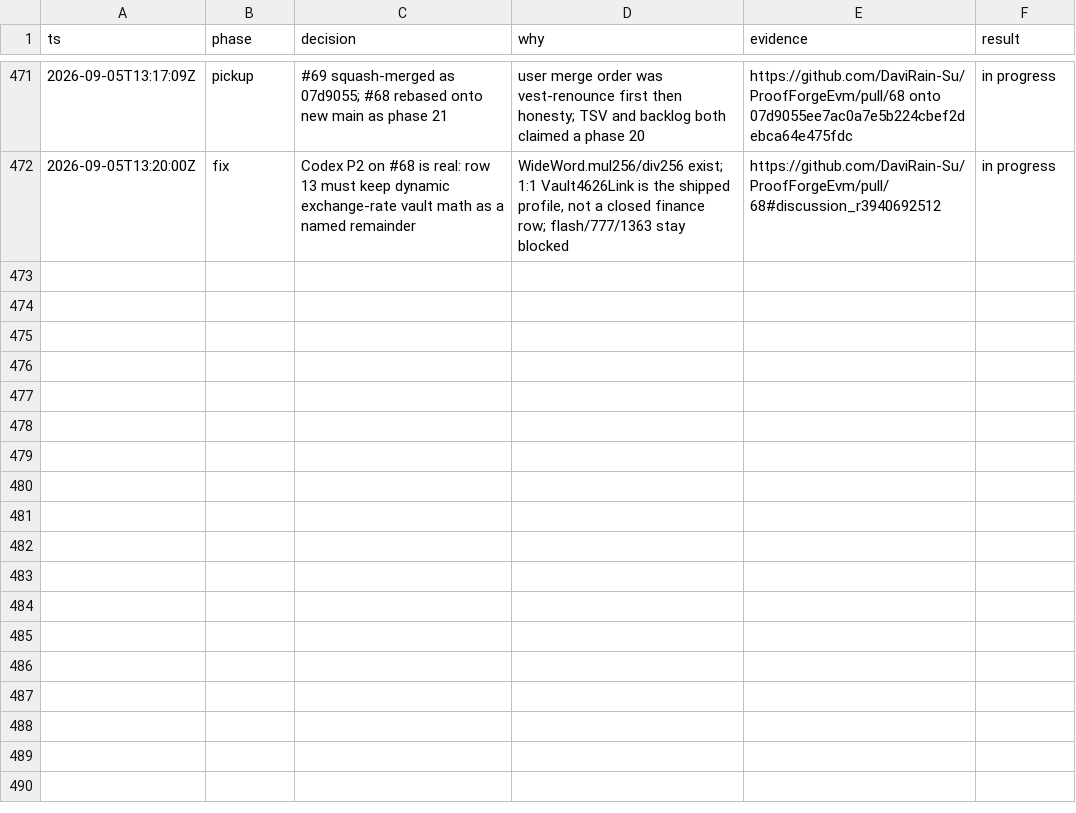
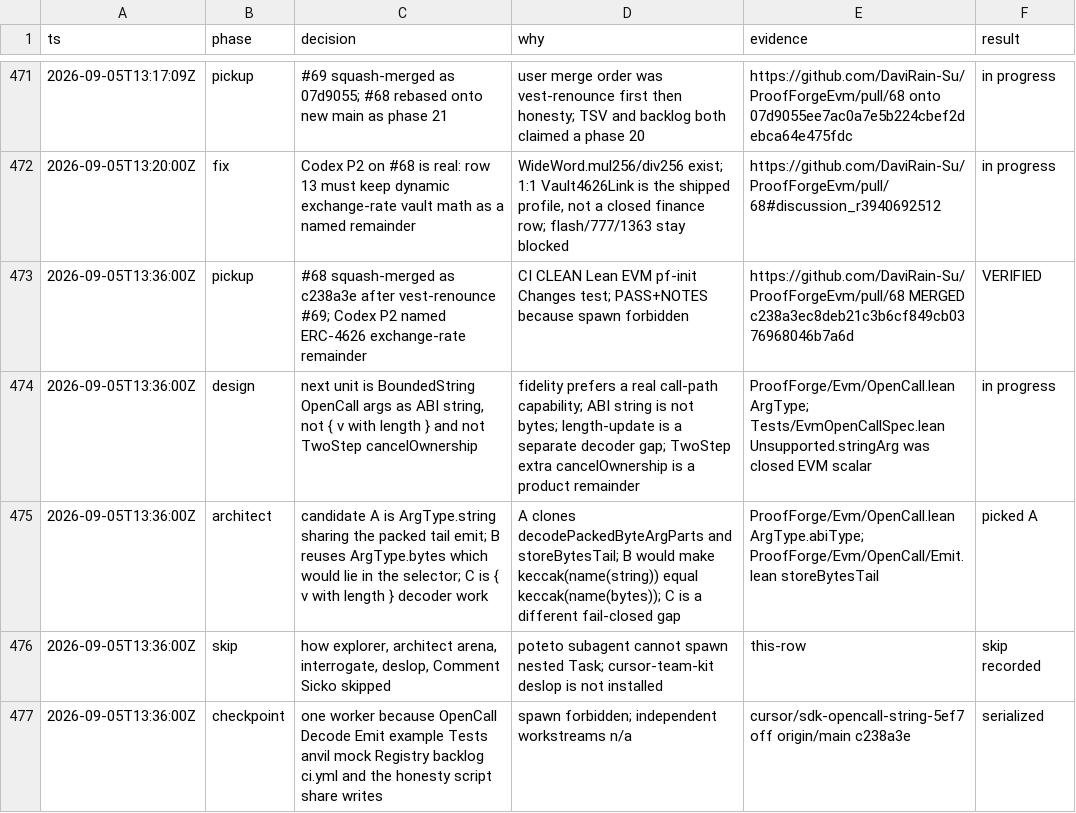
Before and after one commit to DaviRain-Su/ProofForgeEvm, a TSV file: docs/decisions/sdk-expansion.tsv, drawn as a sheet; only a part is shown, gaps mark what is left out; the diff names each change by its address in the sheet, - before the commit and + after, or states it on an @@ line.

```diff
--- a/docs/decisions/sdk-expansion.tsv
+++ b/docs/decisions/sdk-expansion.tsv
+row 473: 2026-09-05T13:36:00Z | pickup | #68 squash-merged as c238a3e after vest-renounce #69; Codex P2 named ERC-4626 exchange-rate remainder | CI CLEAN Lean EVM pf-init Changes test; PASS+NOTES because spawn forbidden | https://github.com/DaviRain-Su/ProofForgeEvm/pull/68 MERGED c238a3ec8deb21c3b6cf849cb0376968046b7a6d | VERIFIED
+row 474: 2026-09-05T13:36:00Z | design | next unit is BoundedString OpenCall args as ABI string, not { v with length } and not TwoStep cancelOwnership | fidelity prefers a real call-path capability; ABI string is not bytes; length-update is a separate decoder gap; TwoStep extra cancelOwnership is a product remainder | ProofForge/Evm/OpenCall.lean ArgType; Tests/EvmOpenCallSpec.lean Unsupported.stringArg was closed EVM scalar | in progress
+row 475: 2026-09-05T13:36:00Z | architect | candidate A is ArgType.string sharing the packed tail emit; B reuses ArgType.bytes which would lie in the selector; C is { v with length } decoder work | A clones decodePackedByteArgParts and storeBytesTail; B would make keccak(name(string)) equal keccak(name(bytes)); C is a different fail-closed gap | ProofForge/Evm/OpenCall.lean ArgType.abiType; ProofForge/Evm/OpenCall/Emit.lean storeBytesTail | picked A
+row 476: 2026-09-05T13:36:00Z | skip | how explorer, architect arena, interrogate, deslop, Comment Sicko skipped | poteto subagent cannot spawn nested Task; cursor-team-kit deslop is not installed | this-row | skip recorded
+row 477: 2026-09-05T13:36:00Z | checkpoint | one worker because OpenCall Decode Emit example Tests anvil mock Registry backlog ci.yml and the honesty script share writes | spawn forbidden; independent workstreams n/a | cursor/sdk-opencall-string-5ef7 off origin/main c238a3e | serialized
```
Also changed, not shown: 13 other files.
